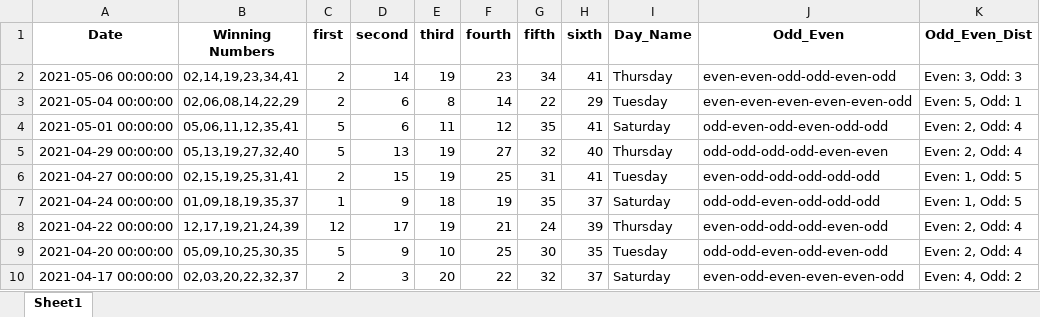
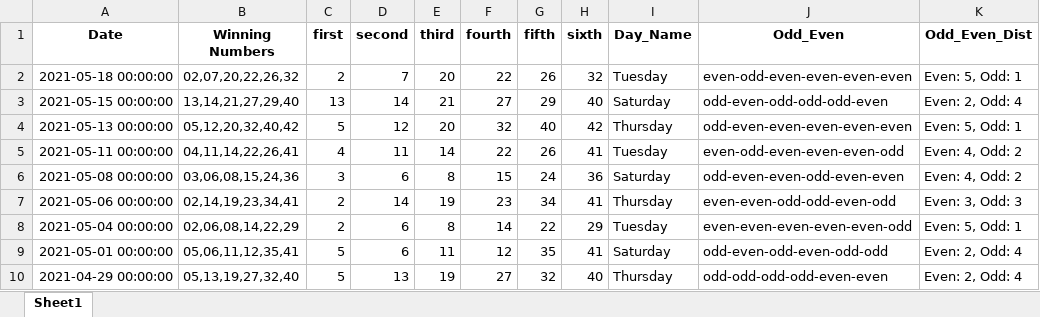
Before and after one commit to Jared-Caraan/Lotto_Analysis, an Excel workbook: Data_Gathering/Results_all.xlsx, sheet Sheet1, drawn as a sheet; only a part is shown; the shorter side is filled out with more unchanged rows; values as stored, in another font and other column widths than the file's, no borders; the diff names each change by its address in the sheet, - before the commit and + after, or states it on an @@ line.

Commit message:
lotto result

```diff
--- a/Data_Gathering/Results_all.xlsx (sheet Sheet1)
+++ b/Data_Gathering/Results_all.xlsx (sheet Sheet1)
+row 2: 2021-05-18 00:00:00 | 02,07,20,22,26,32 | 2 | 7 | 20 | 22 | 26 | 32 | Tuesday | even-odd-even-even-even-even | Even: 5, Odd: 1
+row 3: 2021-05-15 00:00:00 | 13,14,21,27,29,40 | 13 | 14 | 21 | 27 | 29 | 40 | Saturday | odd-even-odd-odd-odd-even | Even: 2, Odd: 4
+row 4: 2021-05-13 00:00:00 | 05,12,20,32,40,42 | 5 | 12 | 20 | 32 | 40 | 42 | Thursday | odd-even-even-even-even-even | Even: 5, Odd: 1
+row 5: 2021-05-11 00:00:00 | 04,11,14,22,26,41 | 4 | 11 | 14 | 22 | 26 | 41 | Tuesday | even-odd-even-even-even-odd | Even: 4, Odd: 2
+row 6: 2021-05-08 00:00:00 | 03,06,08,15,24,36 | 3 | 6 | 8 | 15 | 24 | 36 | Saturday | odd-even-even-odd-even-even | Even: 4, Odd: 2
```
Also changed, not shown: Data_Gathering/Results_default.xlsx, 34 other files.
